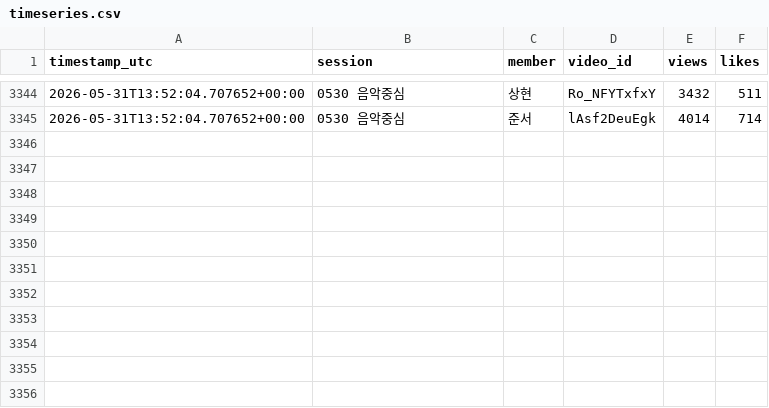
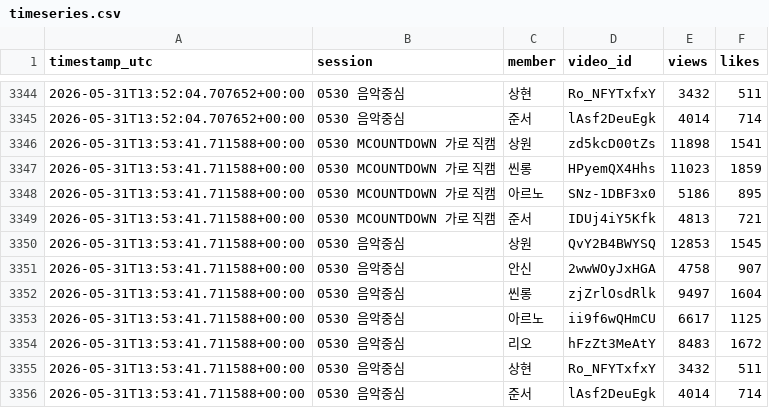
Before and after one commit to jin-hub/ytb-mr, a CSV file: data/timeseries.csv, drawn as a sheet; only a part is shown, gaps mark what is left out; the diff names each change by its address in the sheet, - before the commit and + after, or states it on an @@ line.

```diff
--- a/data/timeseries.csv
+++ b/data/timeseries.csv
+row 3346: 2026-05-31T13:53:41.711588+00:00 | 0530 MCOUNTDOWN 가로 직캠 | 상원 | zd5kcD00tZs | 11898 | 1541
+row 3347: 2026-05-31T13:53:41.711588+00:00 | 0530 MCOUNTDOWN 가로 직캠 | 씬롱 | HPyemQX4Hhs | 11023 | 1859
+row 3348: 2026-05-31T13:53:41.711588+00:00 | 0530 MCOUNTDOWN 가로 직캠 | 아르노 | SNz-1DBF3x0 | 5186 | 895
+row 3349: 2026-05-31T13:53:41.711588+00:00 | 0530 MCOUNTDOWN 가로 직캠 | 준서 | IDUj4iY5Kfk | 4813 | 721
+row 3350: 2026-05-31T13:53:41.711588+00:00 | 0530 음악중심 | 상원 | QvY2B4BWYSQ | 12853 | 1545
+row 3351: 2026-05-31T13:53:41.711588+00:00 | 0530 음악중심 | 안신 | 2wwWOyJxHGA | 4758 | 907
+row 3352: 2026-05-31T13:53:41.711588+00:00 | 0530 음악중심 | 씬롱 | zjZrlOsdRlk | 9497 | 1604
+row 3353: 2026-05-31T13:53:41.711588+00:00 | 0530 음악중심 | 아르노 | ii9f6wQHmCU | 6617 | 1125
+row 3354: 2026-05-31T13:53:41.711588+00:00 | 0530 음악중심 | 리오 | hFzZt3MeAtY | 8483 | 1672
+row 3355: 2026-05-31T13:53:41.711588+00:00 | 0530 음악중심 | 상현 | Ro_NFYTxfxY | 3432 | 511
+row 3356: 2026-05-31T13:53:41.711588+00:00 | 0530 음악중심 | 준서 | lAsf2DeuEgk | 4014 | 714
```
